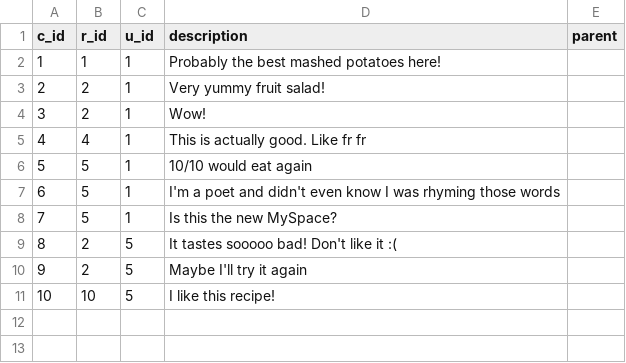
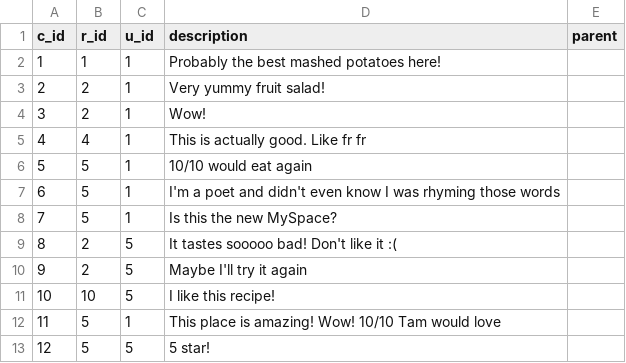
Before and after one commit to Kludron/comp3900-revamped, a CSV file: backend/data/comments.csv, drawn as a sheet; the diff names each change by its address in the sheet, - before the commit and + after, or states it on an @@ line.

Commit message:
data csv file updates

```diff
--- a/backend/data/comments.csv
+++ b/backend/data/comments.csv
+row 12: 11 | 5 | 1 | This place is amazing! Wow! 10/10 Tam would love
+row 13: 12 | 5 | 5 | 5 star!
```
Also changed, not shown: 3 other files.
